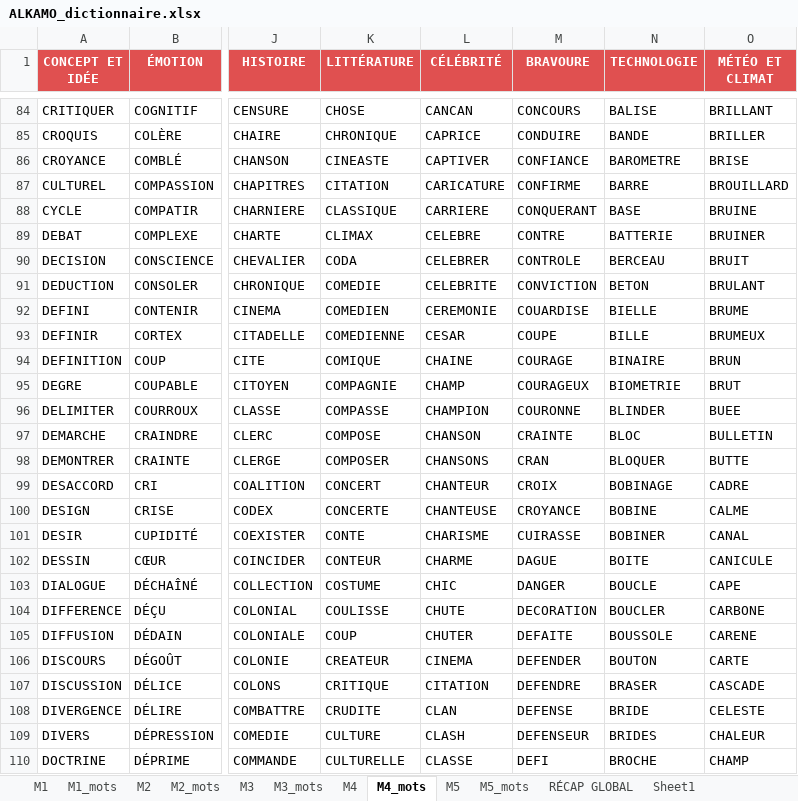
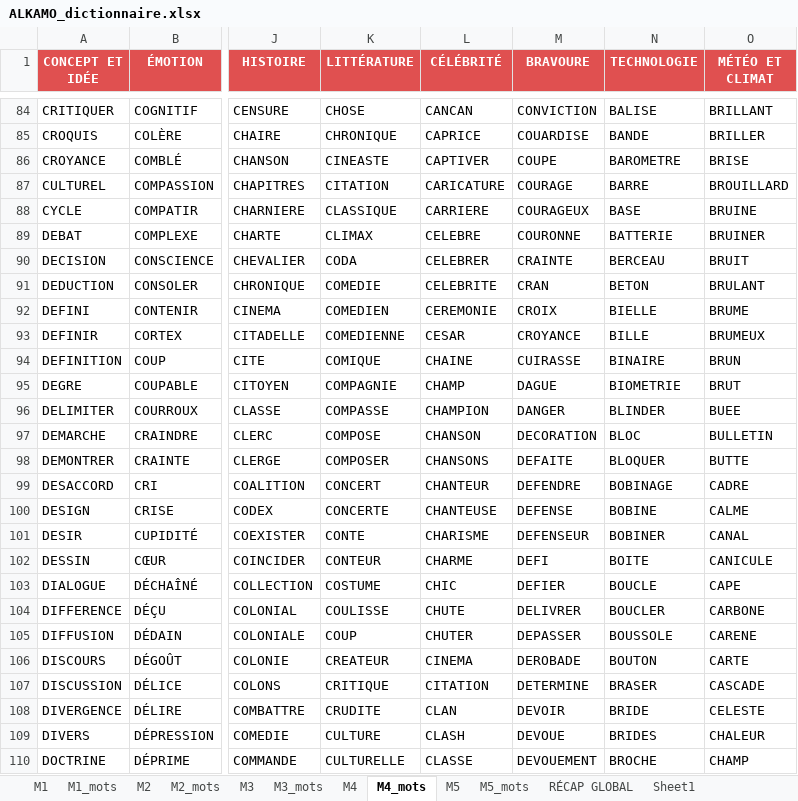
Before and after one commit to beldjehemalkma-bit/beldjehemalkma-bit.github.io, an Excel workbook: ALKAMO_dictionnaire.xlsx, sheet M4_mots, drawn as a sheet; only a part is shown, gaps mark what is left out; values as stored, in another font and other column widths than the file's, no borders; conditional formats not drawn; the diff covers the shown part only; the diff names each change by its address in the sheet, - before the commit and + after, or states it on an @@ line.

```diff
--- a/ALKAMO_dictionnaire.xlsx (sheet M4_mots)
+++ b/ALKAMO_dictionnaire.xlsx (sheet M4_mots)
-M84 (BRAVOURE): CONCOURS
+M84 (BRAVOURE): CONVICTION
-M85 (BRAVOURE): CONDUIRE
+M85 (BRAVOURE): COUARDISE
-M86 (BRAVOURE): CONFIANCE
+M86 (BRAVOURE): COUPE
-M87 (BRAVOURE): CONFIRME
+M87 (BRAVOURE): COURAGE
-M88 (BRAVOURE): CONQUERANT
+M88 (BRAVOURE): COURAGEUX
-M89 (BRAVOURE): CONTRE
+M89 (BRAVOURE): COURONNE
-M90 (BRAVOURE): CONTROLE
+M90 (BRAVOURE): CRAINTE
-M91 (BRAVOURE): CONVICTION
+M91 (BRAVOURE): CRAN
-M92 (BRAVOURE): COUARDISE
+M92 (BRAVOURE): CROIX
-M93 (BRAVOURE): COUPE
+M93 (BRAVOURE): CROYANCE
-M94 (BRAVOURE): COURAGE
+M94 (BRAVOURE): CUIRASSE
-M95 (BRAVOURE): COURAGEUX
+M95 (BRAVOURE): DAGUE
-M96 (BRAVOURE): COURONNE
+M96 (BRAVOURE): DANGER
-M97 (BRAVOURE): CRAINTE
+M97 (BRAVOURE): DECORATION
-M98 (BRAVOURE): CRAN
+M98 (BRAVOURE): DEFAITE
-M99 (BRAVOURE): CROIX
+M99 (BRAVOURE): DEFENDRE
-M100 (BRAVOURE): CROYANCE
+M100 (BRAVOURE): DEFENSE
-M101 (BRAVOURE): CUIRASSE
+M101 (BRAVOURE): DEFENSEUR
-M102 (BRAVOURE): DAGUE
+M102 (BRAVOURE): DEFI
-M103 (BRAVOURE): DANGER
+M103 (BRAVOURE): DEFIER
-M104 (BRAVOURE): DECORATION
+M104 (BRAVOURE): DELIVRER
-M105 (BRAVOURE): DEFAITE
+M105 (BRAVOURE): DEPASSER
-M106 (BRAVOURE): DEFENDER
+M106 (BRAVOURE): DEROBADE
-M107 (BRAVOURE): DEFENDRE
+M107 (BRAVOURE): DETERMINE
-M108 (BRAVOURE): DEFENSE
+M108 (BRAVOURE): DEVOIR
-M109 (BRAVOURE): DEFENSEUR
+M109 (BRAVOURE): DEVOUE
-M110 (BRAVOURE): DEFI
+M110 (BRAVOURE): DEVOUEMENT
```
Also changed, not shown: 331 edited cells elsewhere in this sheet, sheet M1_mots, sheet M5_mots, sheet RÉCAP GLOBAL, sheet M1, sheet M5, sheet M4, 3 other files.
